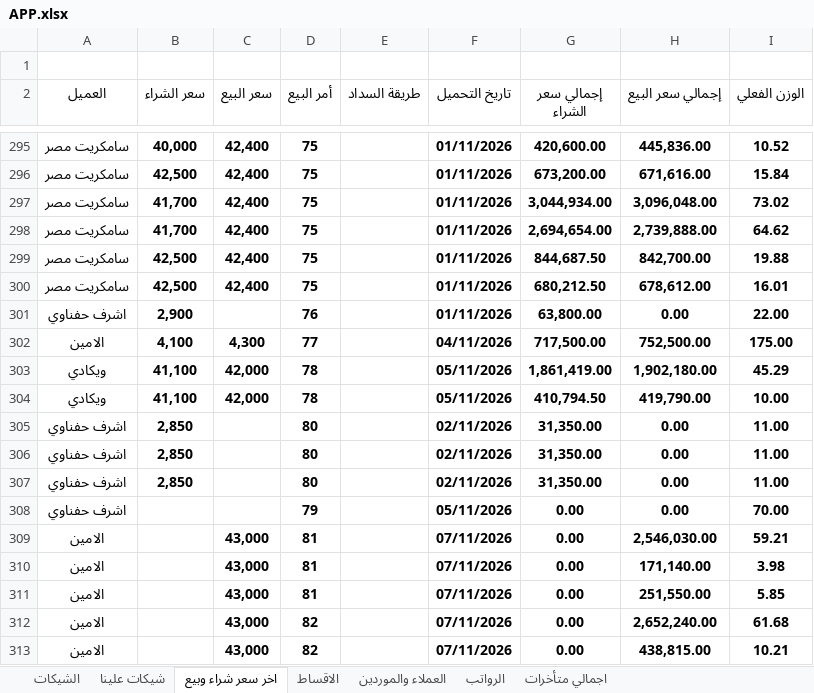
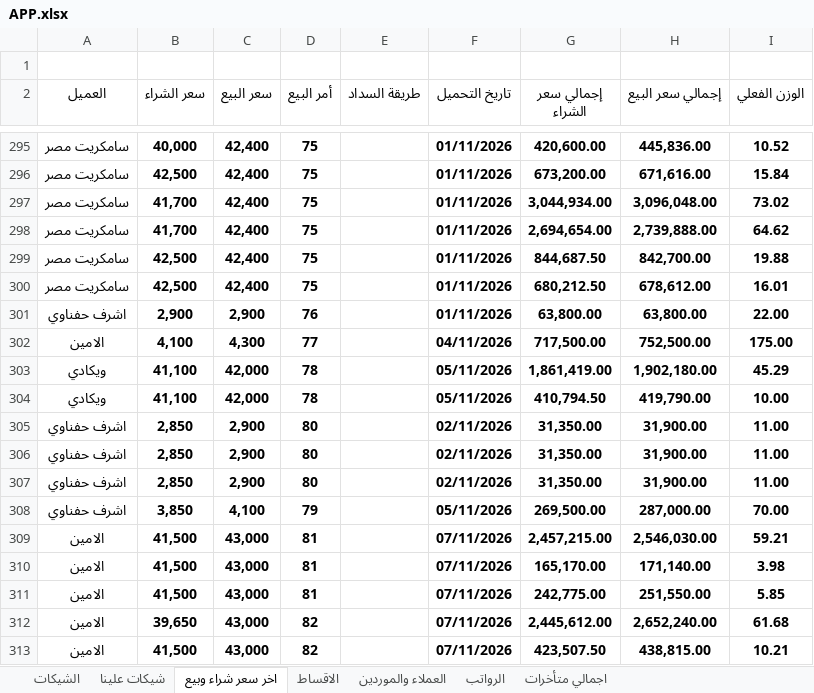
Before and after one commit to ah7306771-lang/ChillOut-Construction-app, an Excel workbook: APP.xlsx, sheet اخر سعر شراء وبيع, drawn as a sheet; only a part is shown, gaps mark what is left out; values as stored, in another font and other column widths than the file's, no borders; the diff names each change by its address in the sheet, - before the commit and + after, or states it on an @@ line.

Commit message:
Auto-update APP.xlsx from Excel

```diff
--- a/APP.xlsx (sheet اخر سعر شراء وبيع)
+++ b/APP.xlsx (sheet اخر سعر شراء وبيع)
-C301 (سعر البيع): (empty)
+C301 (سعر البيع): 2,900
-H301 (إجمالي سعر البيع): 0.00
+H301 (إجمالي سعر البيع): 63,800.00
-C305:C307 (سعر البيع): (empty)
+C305:C307 (سعر البيع): 2,900
-H305:H307 (إجمالي سعر البيع): 0.00
+H305:H307 (إجمالي سعر البيع): 31,900.00
-B308 (سعر الشراء): (empty)
+B308 (سعر الشراء): 3,850
-C308 (سعر البيع): (empty)
+C308 (سعر البيع): 4,100
-G308 (إجمالي سعر الشراء): 0.00
+G308 (إجمالي سعر الشراء): 269,500.00
-H308 (إجمالي سعر البيع): 0.00
+H308 (إجمالي سعر البيع): 287,000.00
-B309:B311 (سعر الشراء): (empty)
+B309:B311 (سعر الشراء): 41,500
-G309 (إجمالي سعر الشراء): 0.00
+G309 (إجمالي سعر الشراء): 2,457,215.00
-G310 (إجمالي سعر الشراء): 0.00
+G310 (إجمالي سعر الشراء): 165,170.00
-G311 (إجمالي سعر الشراء): 0.00
+G311 (إجمالي سعر الشراء): 242,775.00
-B312 (سعر الشراء): (empty)
+B312 (سعر الشراء): 39,650
-G312 (إجمالي سعر الشراء): 0.00
+G312 (إجمالي سعر الشراء): 2,445,612.00
-B313 (سعر الشراء): (empty)
+B313 (سعر الشراء): 41,500
-G313 (إجمالي سعر الشراء): 0.00
+G313 (إجمالي سعر الشراء): 423,507.50
```
Also changed, not shown: sheet اجمالي متأخرات, sheet العملاء والموردين.
